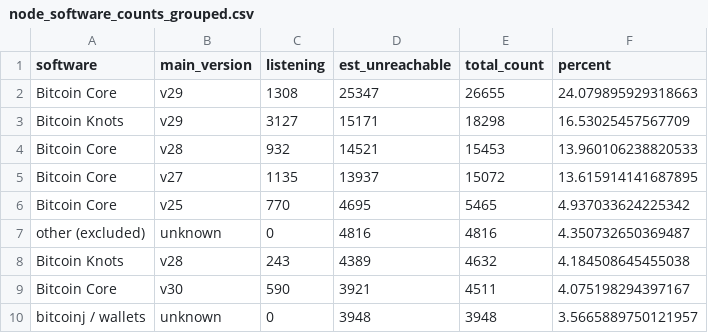
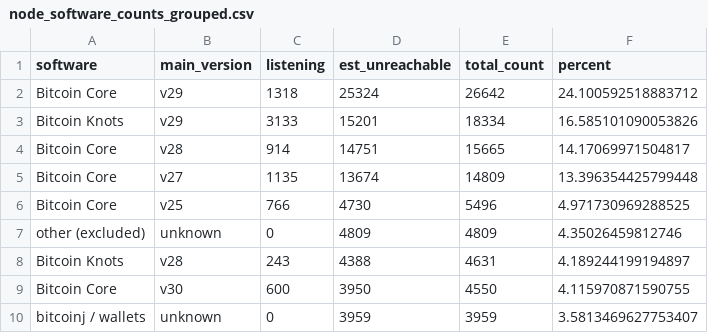
Before and after one commit to w-s-bitcoin/animations, a CSV file: assets/node_software_counts_grouped.csv, drawn as a sheet; only a part is shown; the diff covers the shown part only.

```diff
--- a/assets/node_software_counts_grouped.csv
+++ b/assets/node_software_counts_grouped.csv
@@ -1,10 +1,10 @@
 software,main_version,listening,est_unreachable,total_count,percent
-Bitcoin Core,v29,1308,25347,26655,24.079895929318663
-Bitcoin Knots,v29,3127,15171,18298,16.53025457567709
-Bitcoin Core,v28,932,14521,15453,13.960106238820533
-Bitcoin Core,v27,1135,13937,15072,13.615914141687895
-Bitcoin Core,v25,770,4695,5465,4.937033624225342
-other (excluded),unknown,0,4816,4816,4.350732650369487
-Bitcoin Knots,v28,243,4389,4632,4.184508645455038
-Bitcoin Core,v30,590,3921,4511,4.075198294397167
-bitcoinj / wallets,unknown,0,3948,3948,3.5665889750121957
+Bitcoin Core,v29,1318,25324,26642,24.100592518883712
+Bitcoin Knots,v29,3133,15201,18334,16.585101090053826
+Bitcoin Core,v28,914,14751,15665,14.17069971504817
+Bitcoin Core,v27,1135,13674,14809,13.396354425799448
+Bitcoin Core,v25,766,4730,5496,4.971730969288525
+other (excluded),unknown,0,4809,4809,4.35026459812746
+Bitcoin Knots,v28,243,4388,4631,4.189244199194897
+Bitcoin Core,v30,600,3950,4550,4.115970871590755
+bitcoinj / wallets,unknown,0,3959,3959,3.5813469627753407
```
Also changed, not shown: 4 added rows, 4 removed rows and 78 edited cells elsewhere in this file, assets/daily_price.csv, 36 other files.
